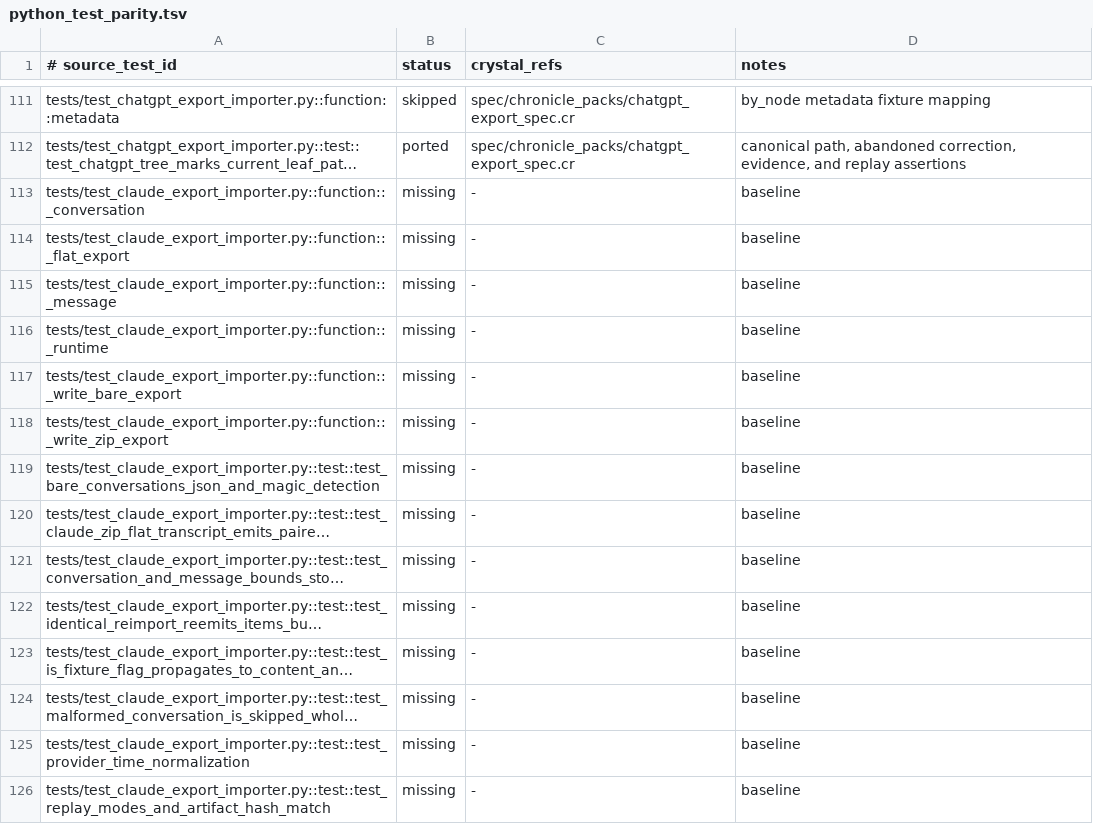
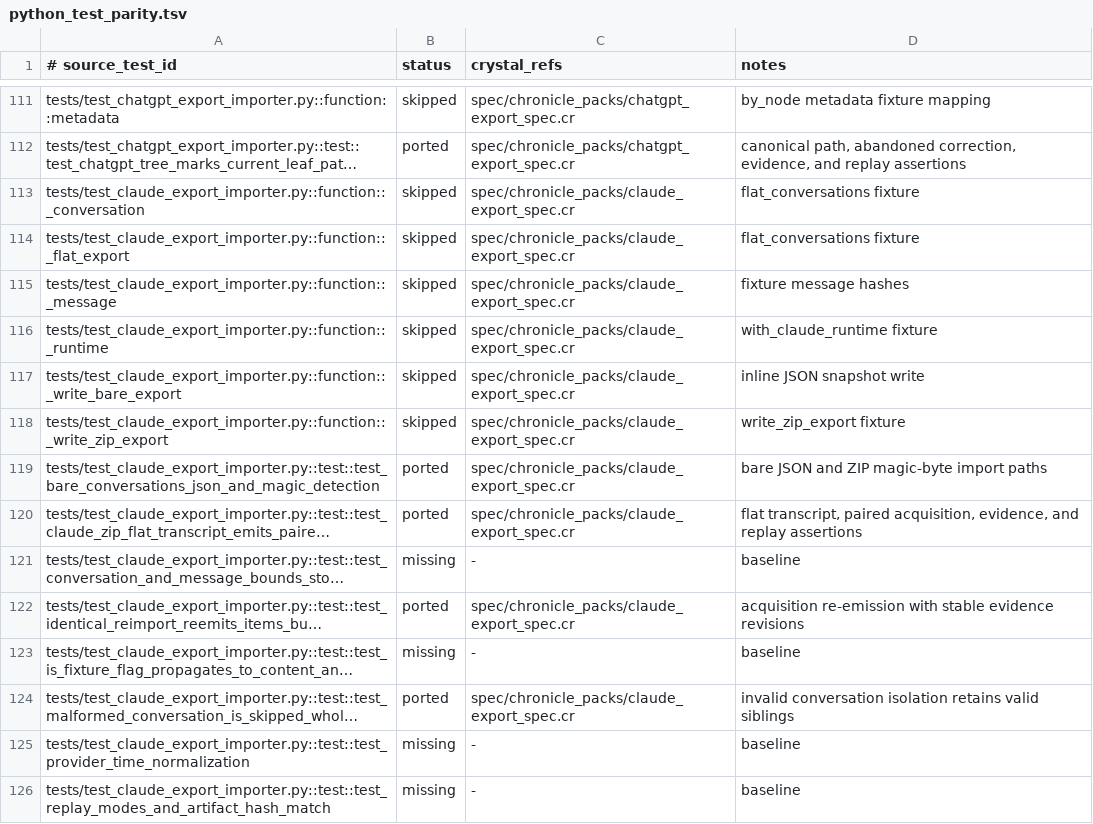
Before and after one commit to dsisnero/chronicle-packs, a TSV file: plans/inventory/python_test_parity.tsv, drawn as a sheet; only a part is shown, gaps mark what is left out; long unchanged cells end in …; the diff names each change by its address in the sheet, - before the commit and + after, or states it on an @@ line.

Commit message:
port: verify Claude export durable imports
- Characterize ZIP magic-byte detection and bare snapshot input\n- Verify reimport acquisition re-emission preserves current evidence identity\n- Advance the upstream-test roadmap to 198 ported tests

```diff
--- a/plans/inventory/python_test_parity.tsv
+++ b/plans/inventory/python_test_parity.tsv
-B113:B118 (status): missing
+B113:B118 (status): skipped
-C113:C120 (crystal_refs): -
+C113:C120 (crystal_refs): spec/chronicle_packs/claude_export_spec.cr
-D113:D114 (notes): baseline
+D113:D114 (notes): flat_conversations fixture
-D115 (notes): baseline
+D115 (notes): fixture message hashes
-D116 (notes): baseline
+D116 (notes): with_claude_runtime fixture
-D117 (notes): baseline
+D117 (notes): inline JSON snapshot write
-D118 (notes): baseline
+D118 (notes): write_zip_export fixture
-B119:B120 (status): missing
+B119:B120 (status): ported
-D119 (notes): baseline
+D119 (notes): bare JSON and ZIP magic-byte import paths
-D120 (notes): baseline
+D120 (notes): flat transcript, paired acquisition, evidence, and replay assertions
-B122 (status): missing
+B122 (status): ported
-C122 (crystal_refs): -
+C122 (crystal_refs): spec/chronicle_packs/claude_export_spec.cr
-D122 (notes): baseline
+D122 (notes): acquisition re-emission with stable evidence revisions
-B124 (status): missing
+B124 (status): ported
-C124 (crystal_refs): -
+C124 (crystal_refs): spec/chronicle_packs/claude_export_spec.cr
-D124 (notes): baseline
+D124 (notes): invalid conversation isolation retains valid siblings
```
Also changed, not shown: 2 other files.
